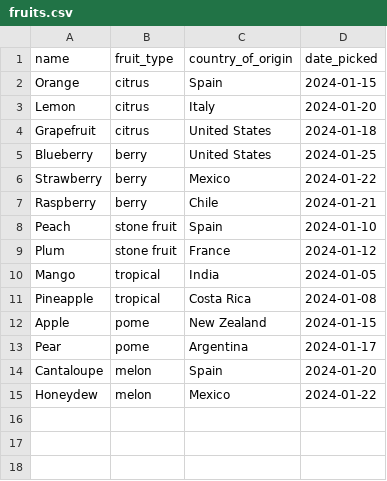
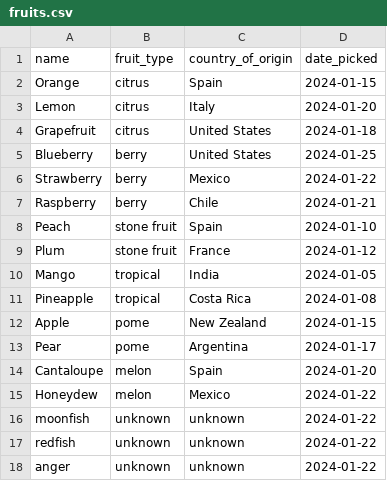
Before and after one commit to deveyNull/fruitmapper, a CSV file: app/sample_data/fruits.csv, drawn as a sheet.

Commit message:
added other fruit types, unknown highlight

```diff
--- a/app/sample_data/fruits.csv
+++ b/app/sample_data/fruits.csv
@@ -15 +15,4 @@ Cantaloupe,melon,Spain,2024-01-20
 Honeydew,melon,Mexico,2024-01-22
+moonfish,unknown,unknown,2024-01-22
+redfish,unknown,unknown,2024-01-22
+anger,unknown,unknown,2024-01-22
```
Also changed, not shown: app/sample_data/fruit_types.csv, app/sample_data/recipes.csv, 4 other files.
